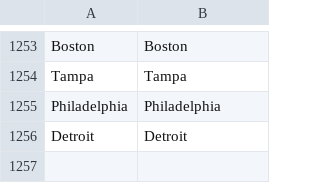
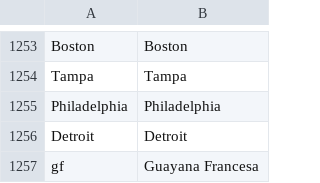
Before and after one commit to adaptive-learning/geography, a CSV file: main/translations_es.csv, drawn as a sheet; only a part is shown, gaps mark what is left out; the diff names each change by its address in the sheet, - before the commit and + after, or states it on an @@ line.

```diff
--- a/main/translations_es.csv
+++ b/main/translations_es.csv
+row 1257: gf | Guayana Francesa
```
Also changed, not shown: main/translations_cs.csv, main/translations_en.csv, 1 other file.
